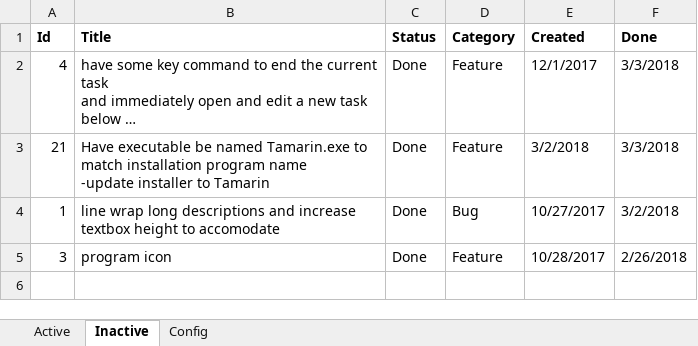
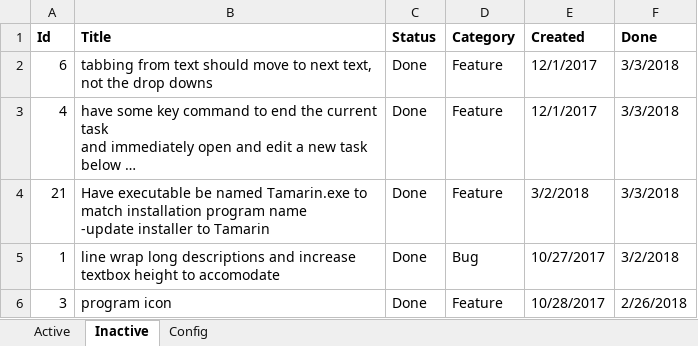
Before and after one commit to WithoutHaste/TamarinTaskManager, an Excel workbook: tmx_todo.xlsx, sheet Inactive, drawn as a sheet; long unchanged cells end in …; values as stored, in another font and other column widths than the file's, no borders; the diff names each change by its address in the sheet, - before the commit and + after, or states it on an @@ line.

Commit message:
<tab> moves through textboxes only, not drop downs

```diff
--- a/tmx_todo.xlsx (sheet Inactive)
+++ b/tmx_todo.xlsx (sheet Inactive)
+row 2: 6 | tabbing from text should move to next text, not the drop downs | Done | Feature | 12/1/2017 | 3/3/2018
```
Also changed, not shown: sheet Active, 1 other file.
